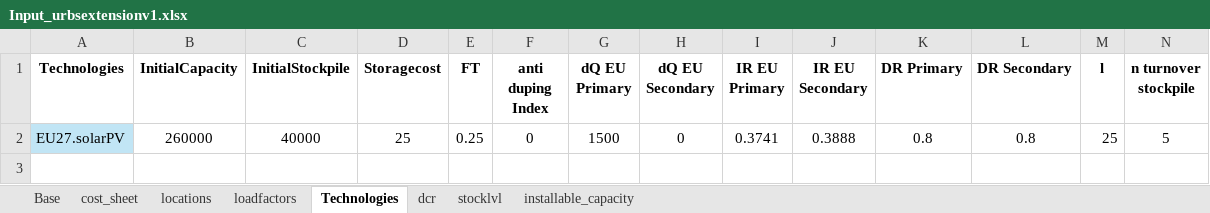
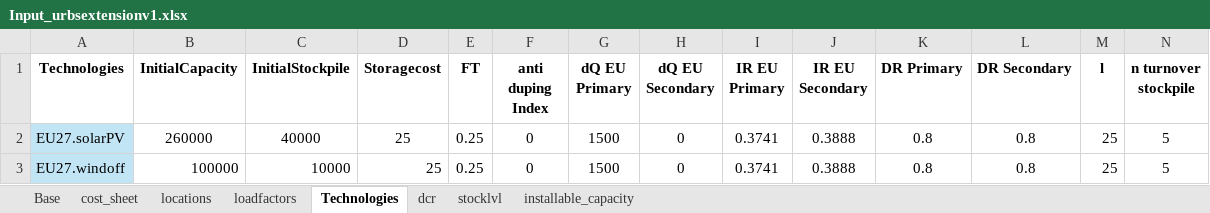
Before and after one commit to oitzingermaximilian/urbssolar, an Excel workbook: Input_urbsextensionv1.xlsx, sheet Technologies, drawn as a sheet; only a part is shown; values as stored, in another font and other column widths than the file's, no borders; rows hold the shown columns only; the diff names each change by its address in the sheet, - before the commit and + after, or states it on an @@ line.

```diff
--- a/Input_urbsextensionv1.xlsx (sheet Technologies)
+++ b/Input_urbsextensionv1.xlsx (sheet Technologies)
+row 3: EU27.windoff | 100000 | 10000 | 25 | 0.25 | 0 | 1500 | 0 | 0.3741 | 0.3888 | 0.8 | 0.8 | 25 | 5
```
Also changed, not shown: sheet cost_sheet, sheet stocklvl, sheet installable_capacity, sheet dcr, 2 other files.
